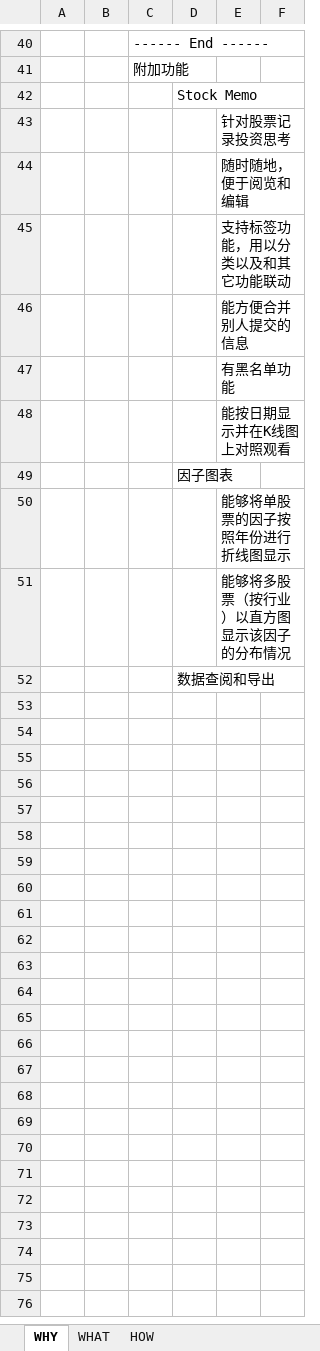
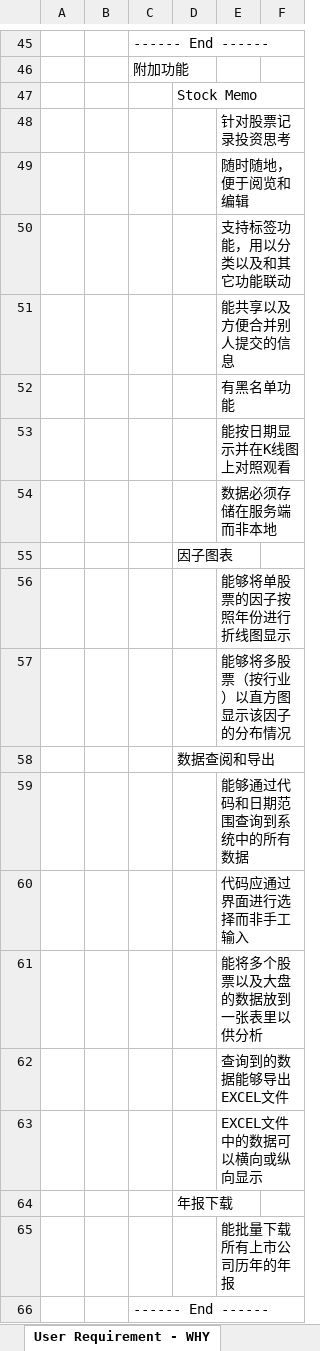
Before and after one commit to SleepySoft/StockAnalysisSystem, an Excel workbook: Doc/Requirements.xlsx, sheet User Requirement - WHY, drawn as a sheet; only a part is shown, gaps mark what is left out; values as stored, in another font and other column widths than the file's, no borders; addresses are those after the commit; the diff covers the shown part only; the diff names each change by its address in the sheet, - before the commit and + after, or states it on an @@ line.

Commit message:
Update requirement document.
Change-Id: I9ea20bdde9e622ba78580ac919e36eb7e8248c9d

```diff
--- a/Doc/Requirements.xlsx (sheet User Requirement - WHY)
+++ b/Doc/Requirements.xlsx (sheet User Requirement - WHY)
-sheet tab: WHY
+sheet tab: User Requirement - WHY
-E51: 能方便合并别人提交的信息
+E51: 能共享以及方便合并别人提交的信息
+row 54:  |  |  |  | 数据必须存储在服务端而非本地
+row 59:  |  |  |  | 能够通过代码和日期范围查询到系统中的所有数据
+row 60:  |  |  |  | 代码应通过界面进行选择而非手工输入
+row 61:  |  |  |  | 能将多个股票以及大盘的数据放到一张表里以供分析
+row 62:  |  |  |  | 查询到的数据能够导出EXCEL文件
+row 63:  |  |  |  | EXCEL文件中的数据可以横向或纵向显示
+row 64:  |  |  | 年报下载
+row 65:  |  |  |  | 能批量下载所有上市公司历年的年报
+row 66:  |  | ------ End ------
```
Also changed, not shown: 5 added rows, 29 hidden or unhidden rows and 1 edited cell elsewhere in this sheet, sheet Product Requirement - WHAT, other sheet tabs.
